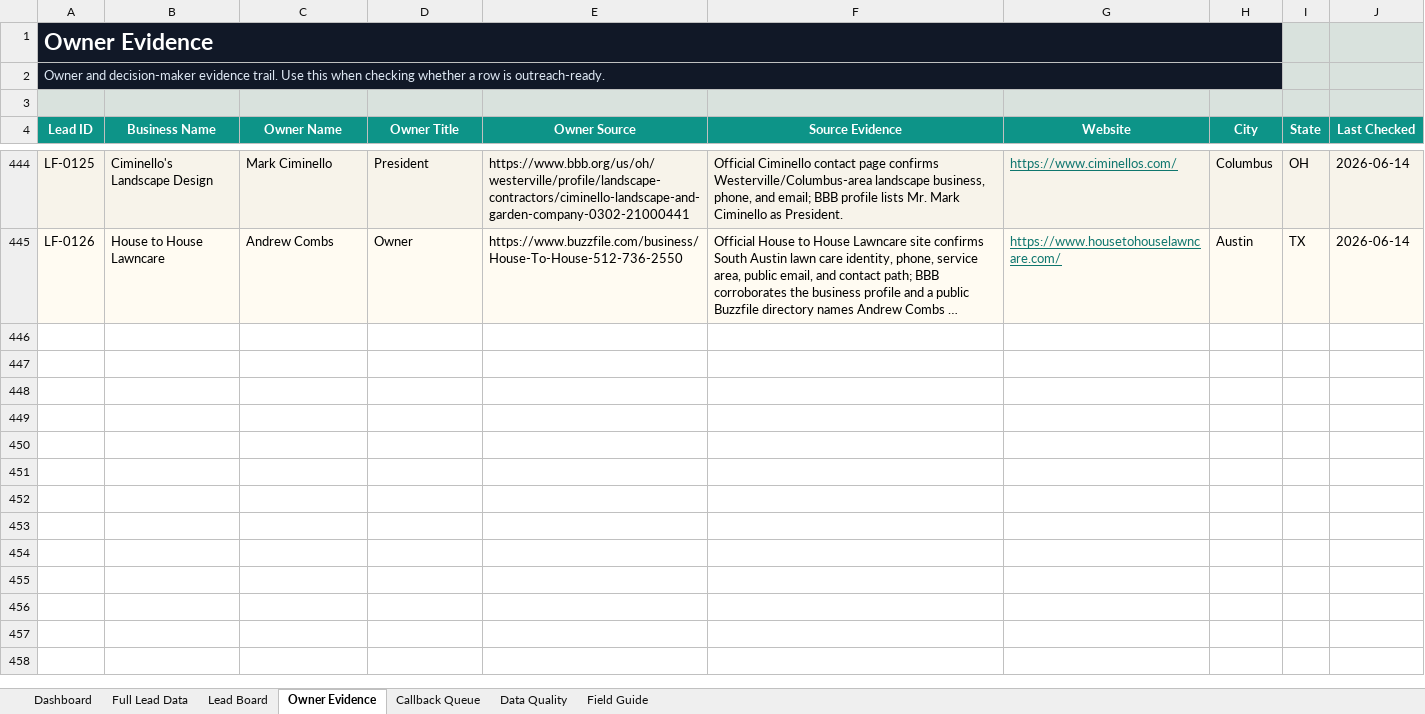
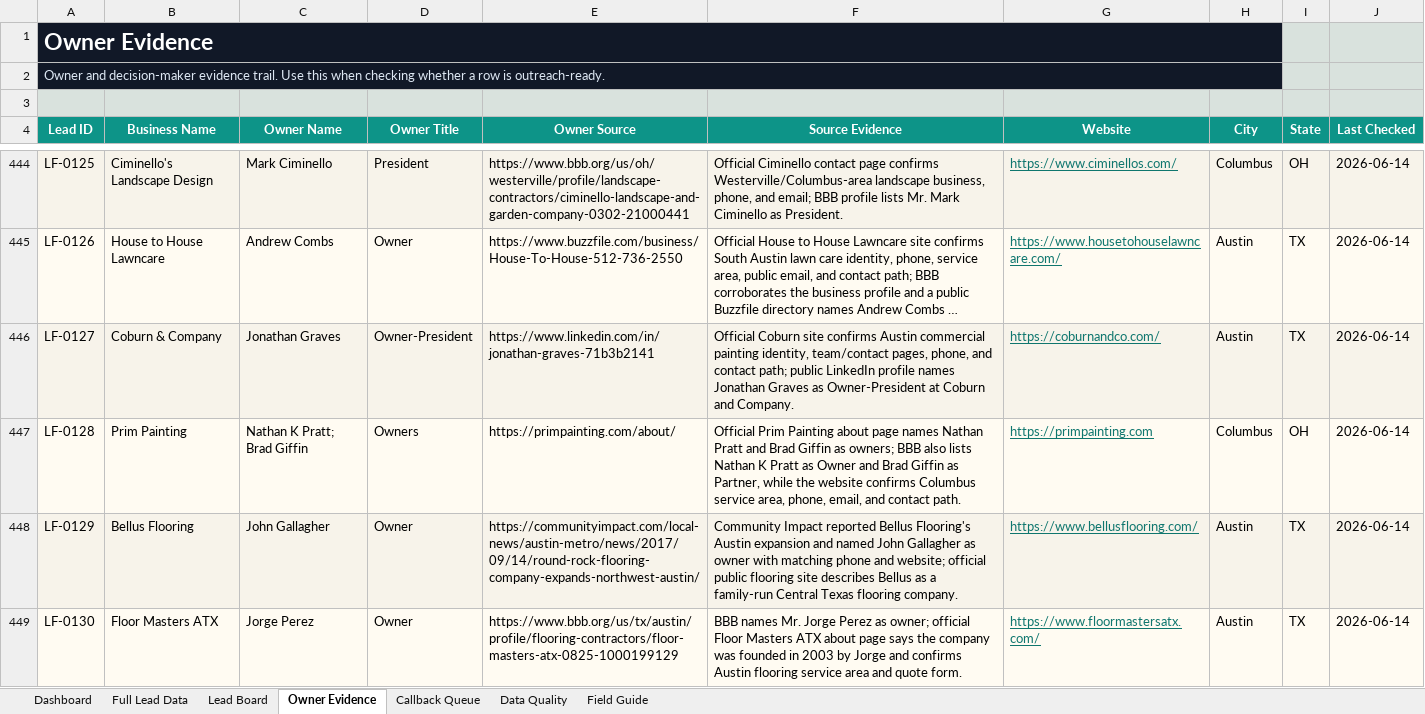
Before and after one commit to x0VIER/leadforge-reboot, an Excel workbook: LeadForge_Reboot/data/views/LeadForge_Master_Viewer.xlsx, sheet Owner Evidence, drawn as a sheet; only a part is shown, gaps mark what is left out; long unchanged cells end in …; values as stored, in another font and other column widths than the file's, no borders; the diff covers the shown part only; the diff names each change by its address in the sheet, - before the commit and + after, or states it on an @@ line.

```diff
--- a/LeadForge_Reboot/data/views/LeadForge_Master_Viewer.xlsx (sheet Owner Evidence)
+++ b/LeadForge_Reboot/data/views/LeadForge_Master_Viewer.xlsx (sheet Owner Evidence)
+row 446: LF-0127 | Coburn & Company | Jonathan Graves | Owner-President | https://www.linkedin.com/in/jonathan-graves-71b3b2141 | Official Coburn site confirms Austin commercial painting identity, team/contact pages, phone, and contact path; public LinkedIn profile names Jonathan Graves as Owner-President at Coburn and Company. | https://coburnandco.com/ | Austin | TX | 2026-06-14
+row 447: LF-0128 | Prim Painting | Nathan K Pratt; Brad Giffin | Owners | https://primpainting.com/about/ | Official Prim Painting about page names Nathan Pratt and Brad Giffin as owners; BBB also lists Nathan K Pratt as Owner and Brad Giffin as Partner, while the website confirms Columbus service area, phone, email, and contact path. | https://primpainting.com | Columbus | OH | 2026-06-14
+row 448: LF-0129 | Bellus Flooring | John Gallagher | Owner | https://communityimpact.com/local-news/austin-metro/news/2017/09/14/round-rock-flooring-company-expands-northwest-austin/ | Community Impact reported Bellus Flooring's Austin expansion and named John Gallagher as owner with matching phone and website; official public flooring site describes Bellus as a family-run Central Texas flooring company. | https://www.bellusflooring.com/ | Austin | TX | 2026-06-14
+row 449: LF-0130 | Floor Masters ATX | Jorge Perez | Owner | https://www.bbb.org/us/tx/austin/profile/flooring-contractors/floor-masters-atx-0825-1000199129 | BBB names Mr. Jorge Perez as owner; official Floor Masters ATX about page says the company was founded in 2003 by Jorge and confirms Austin flooring service area and quote form. | https://www.floormastersatx.com/ | Austin | TX | 2026-06-14
```
Also changed, not shown: 4 added rows elsewhere in this sheet, sheet Full Lead Data, sheet Lead Board, sheet Data Quality, sheet Dashboard, 18 other files.
